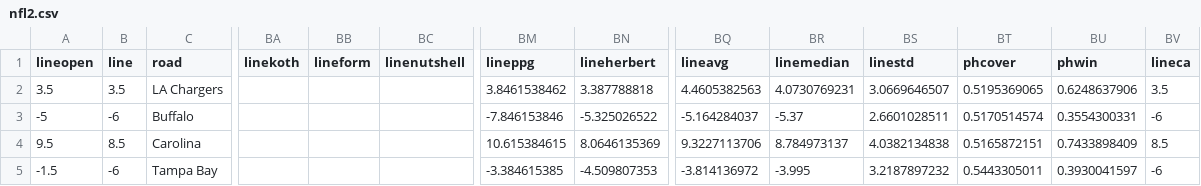
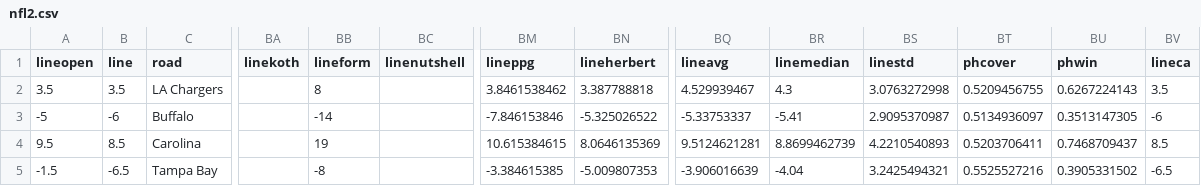
Before and after one commit to zlessner/Sports-Odds-Model, a CSV file: model/nfl2.csv, drawn as a sheet; only a part is shown, gaps mark what is left out; the diff covers the shown part only; the diff names each change by its address in the sheet, - before the commit and + after, or states it on an @@ line.

```diff
--- a/model/nfl2.csv
+++ b/model/nfl2.csv
-BB2 (lineform): (empty)
+BB2 (lineform): 8
-BQ2 (lineavg): 4.4605382563
+BQ2 (lineavg): 4.529939467
-BR2 (linemedian): 4.0730769231
+BR2 (linemedian): 4.3
-BS2 (linestd): 3.0669646507
+BS2 (linestd): 3.0763272998
-BT2 (phcover): 0.5195369065
+BT2 (phcover): 0.5209456755
-BU2 (phwin): 0.6248637906
+BU2 (phwin): 0.6267224143
-BB3 (lineform): (empty)
+BB3 (lineform): -14
-BQ3 (lineavg): -5.164284037
+BQ3 (lineavg): -5.33753337
-BR3 (linemedian): -5.37
+BR3 (linemedian): -5.41
-BS3 (linestd): 2.6601028511
+BS3 (linestd): 2.9095370987
-BT3 (phcover): 0.5170514574
+BT3 (phcover): 0.5134936097
-BU3 (phwin): 0.3554300331
+BU3 (phwin): 0.3513147305
-BB4 (lineform): (empty)
+BB4 (lineform): 19
-BQ4 (lineavg): 9.3227113706
+BQ4 (lineavg): 9.5124621281
-BR4 (linemedian): 8.784973137
+BR4 (linemedian): 8.8699462739
-BS4 (linestd): 4.0382134838
+BS4 (linestd): 4.2210540893
-BT4 (phcover): 0.5165872151
+BT4 (phcover): 0.5203706411
-BU4 (phwin): 0.7433898409
+BU4 (phwin): 0.7468709437
-B5 (line): -6
+B5 (line): -6.5
-BB5 (lineform): (empty)
+BB5 (lineform): -8
-BN5 (lineherbert): -4.509807353
+BN5 (lineherbert): -5.009807353
-BQ5 (lineavg): -3.814136972
+BQ5 (lineavg): -3.906016639
-BR5 (linemedian): -3.995
+BR5 (linemedian): -4.04
-BS5 (linestd): 3.2187897232
+BS5 (linestd): 3.2425494321
-BT5 (phcover): 0.5443305011
+BT5 (phcover): 0.5525527216
-BU5 (phwin): 0.3930041597
+BU5 (phwin): 0.3905331502
-BV5 (lineca): -6
+BV5 (lineca): -6.5
```
Also changed, not shown: 87 edited cells elsewhere in this file, model/betResults.csv, model/bets.csv, 7 other files.
